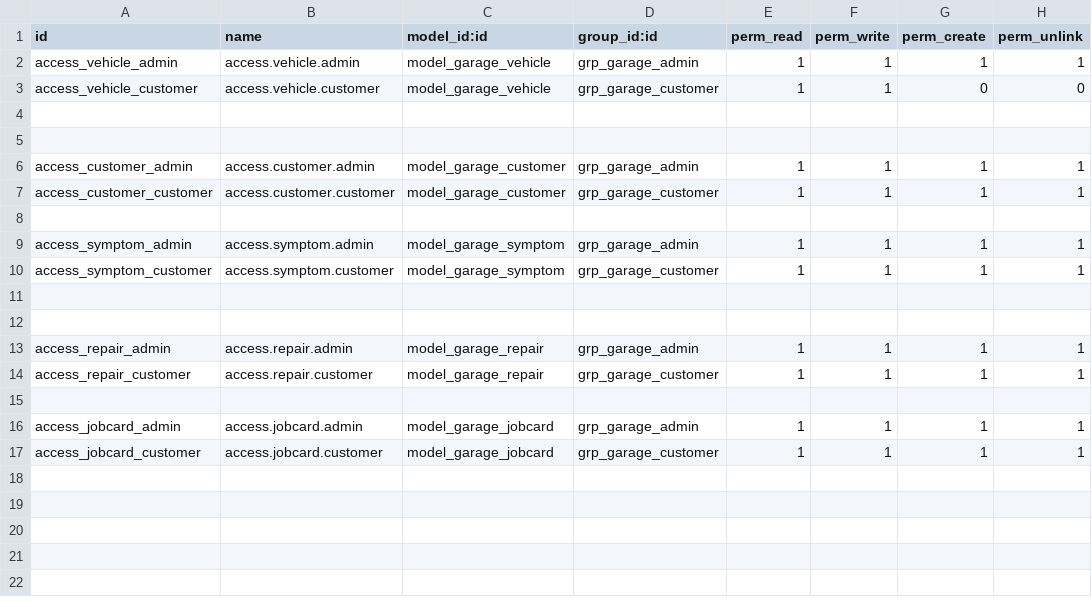
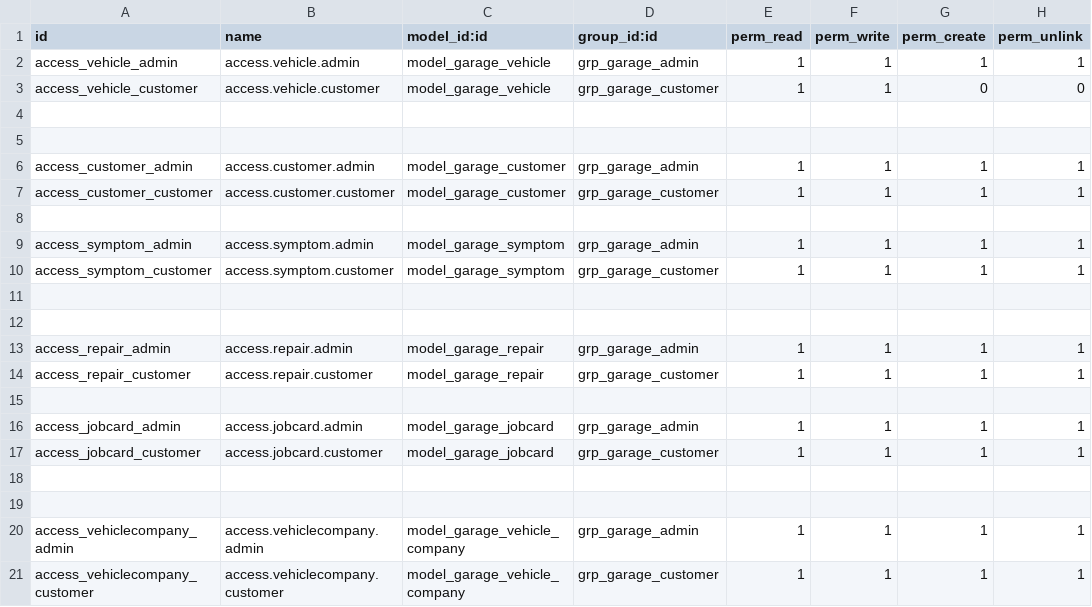
Before and after one commit to Gaural30/Garage-management-system, a CSV file: security/ir.model.access.csv, drawn as a sheet.

Commit message:
[ADD] model of car company

```diff
--- a/security/ir.model.access.csv
+++ b/security/ir.model.access.csv
@@ -17 +17,5 @@ access_jobcard_admin,access.jobcard.admin,model_garage_jobcard,grp_garage_admin,
 access_jobcard_customer,access.jobcard.customer,model_garage_jobcard,grp_garage_customer,1,1,1,1
+
+
+access_vehiclecompany_admin,access.vehiclecompany.admin,model_garage_vehicle_company,grp_garage_admin,1,1,1,1
+access_vehiclecompany_customer,access.vehiclecompany.customer,model_garage_vehicle_company,grp_garage_customer,1,1,1,1
```
Also changed, not shown: 6 other files.
